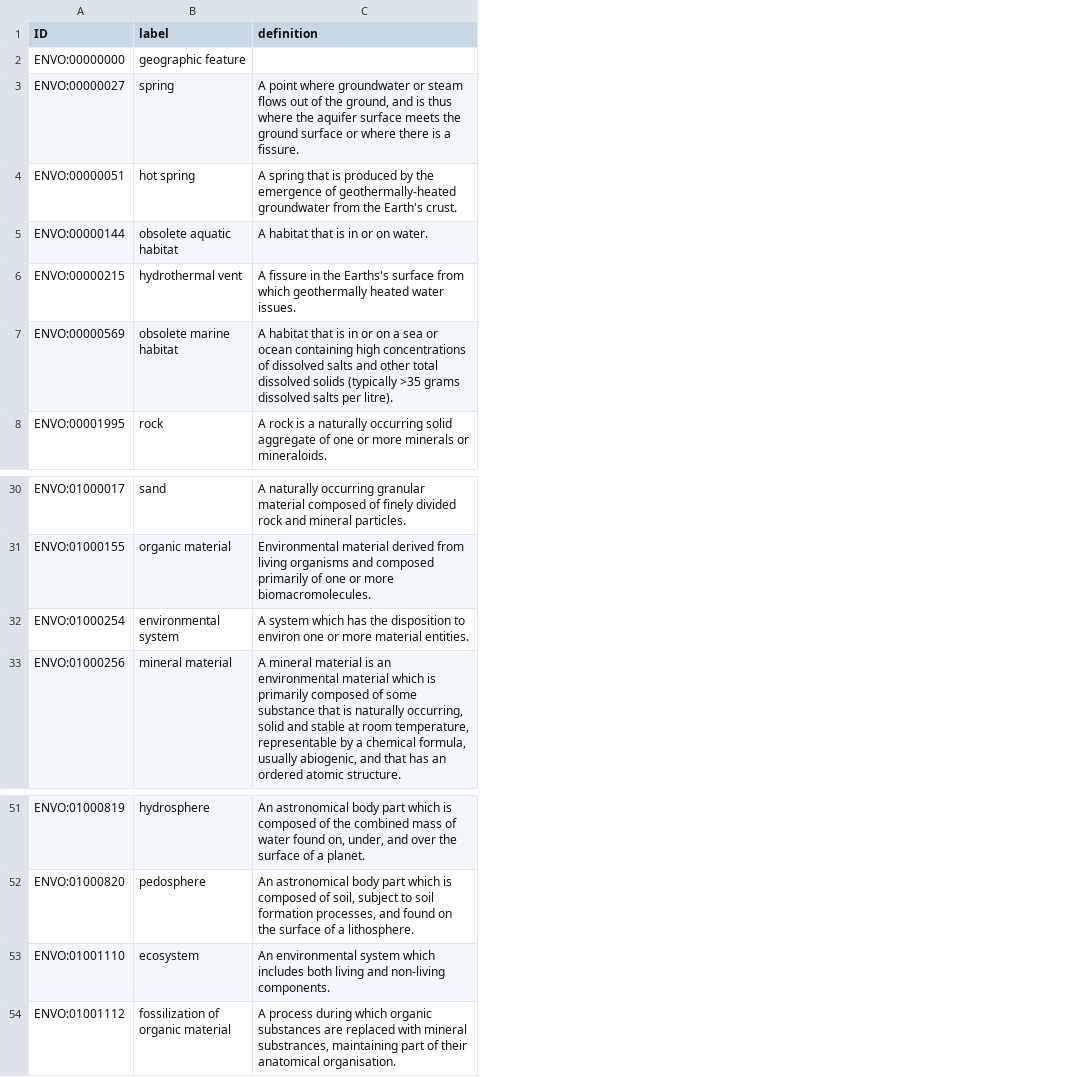
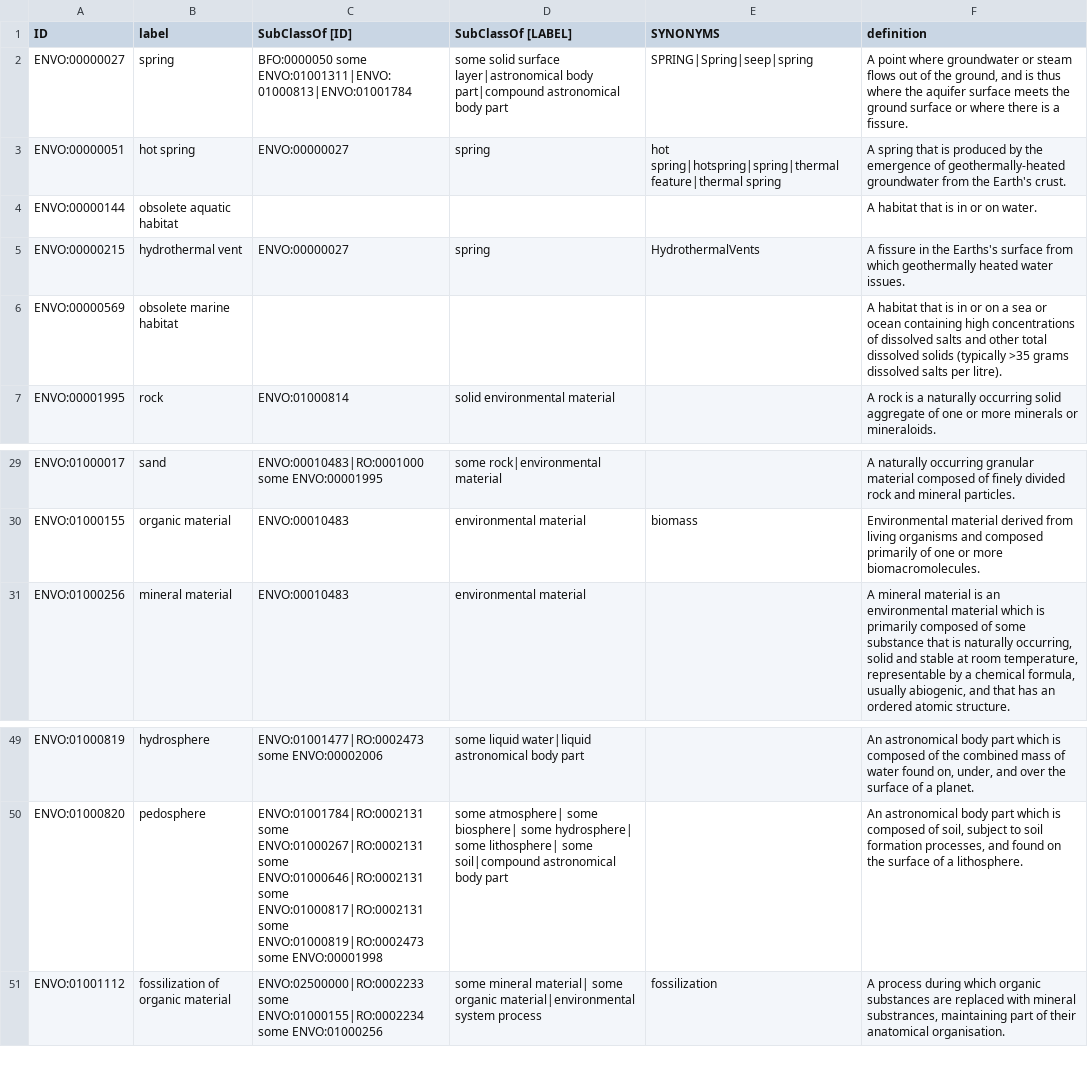
Before and after one commit to EnvironmentOntology/envo, a TSV file: src/envo/subsets/EnvO-Lite-GSC.tsv, drawn as a sheet; only a part is shown, gaps mark what is left out; removed rows and columns are numbered as before the commit, all else as after; the diff names each change by its address in the sheet, - before the commit and + after, or states it on an @@ line.

```diff
--- a/src/envo/subsets/EnvO-Lite-GSC.tsv
+++ b/src/envo/subsets/EnvO-Lite-GSC.tsv
+column C (SubClassOf [ID]), rows 2-7: BFO:0000050 some ENVO:01001311|ENVO:01000813|ENVO:01001784 | ENVO:00000027 |  | ENVO:00000027 |  | ENVO:01000814; rows 29-31: ENVO:00010483|RO:0001000 some ENVO:00001995 | ENVO:00010483 | ENVO:00010483; rows 49-51: ENVO:01001477|RO:0002473 some ENVO:00002006 | ENVO:01001784|RO:0002131 some ENVO:01000267|RO:0002131 some ENVO:01000646|RO:0002131 some ENVO:01000817|RO:0002131 some ENVO:01000819|RO:0002473 some ENVO:00001998 | ENVO:02500000|RO:0002233 some ENVO:01000155|RO:0002234 some ENVO:01000256
+column D (SubClassOf [LABEL]), rows 2-7: some solid surface layer|astronomical body part|compound astronomical body part | spring |  | spring |  | solid environmental material; rows 29-31: some rock|environmental material | environmental material | environmental material; rows 49-51: some liquid water|liquid astronomical body part | some atmosphere| some biosphere| some hydrosphere| some lithosphere| some soil|compound astronomical body part | some mineral material| some organic material|environmental system process
+column E (SYNONYMS), rows 2-5: SPRING|Spring|seep|spring | hot spring|hotspring|spring|thermal feature|thermal spring |  | HydrothermalVents; row 30: biomass; row 51: fossilization
-row 2: ENVO:00000000 | geographic feature
-row 32: ENVO:01000254 | environmental system | A system which has the disposition to environ one or more material entities.
-row 53: ENVO:01001110 | ecosystem | An environmental system which includes both living and non-living components.
```
Also changed, not shown: src/envo/subsets/envoCesab.tsv, src/envo/subsets/envoEmpo.tsv, 48 other files.
